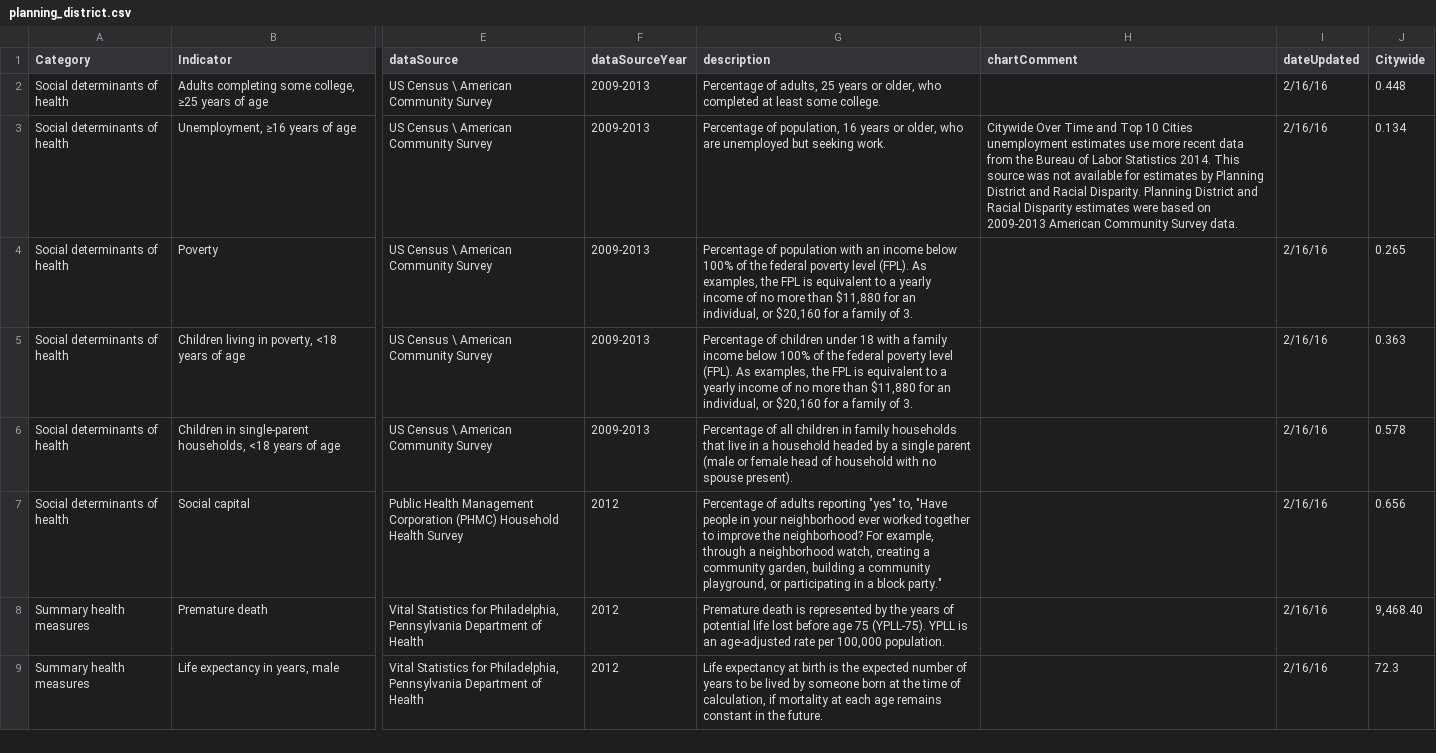
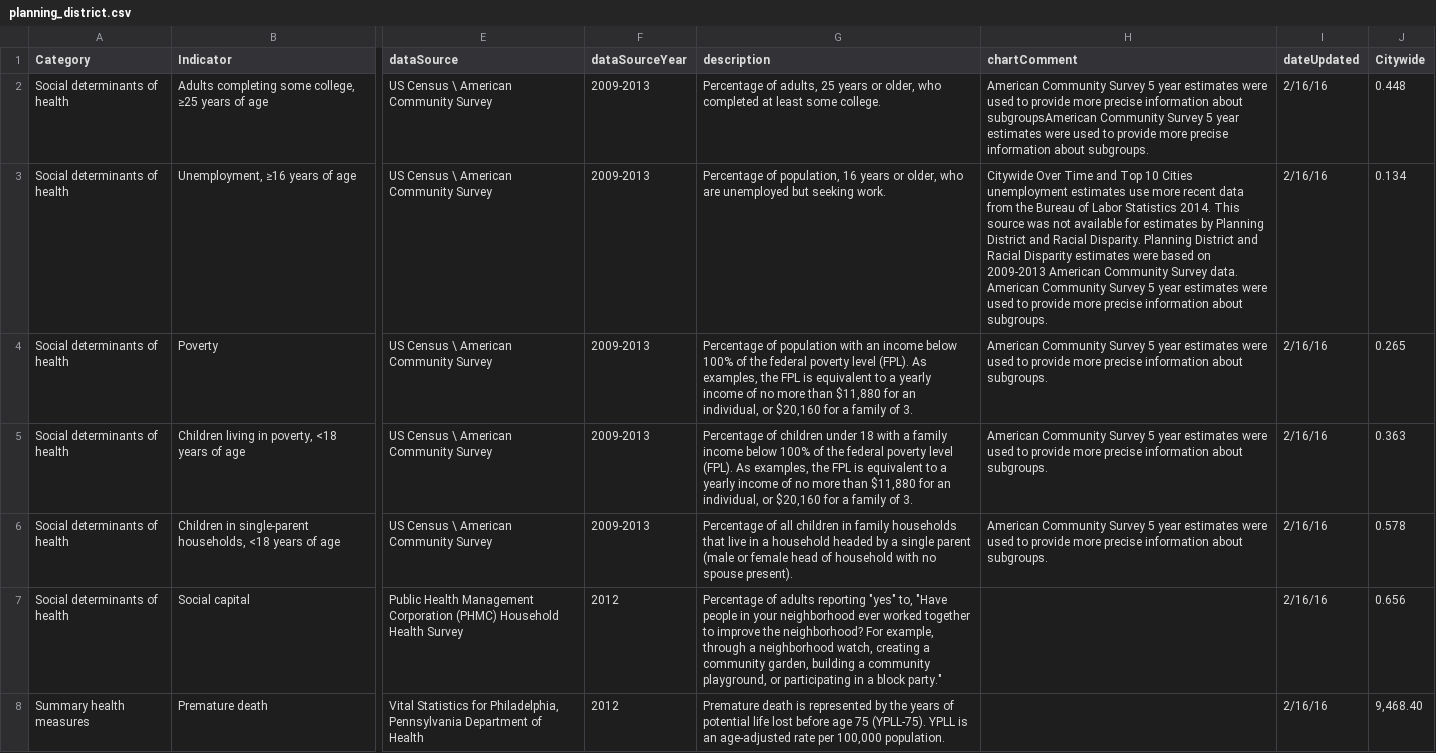
Before and after one commit to timwis/sheetstat, a CSV file: _data/planning_district.csv, drawn as a sheet; only a part is shown, gaps mark what is left out; the shorter side is filled out with more unchanged rows; the diff names each change by its address in the sheet, - before the commit and + after, or states it on an @@ line.

Commit message:
Updated PD csv note ACS 5year est.

```diff
--- a/_data/planning_district.csv
+++ b/_data/planning_district.csv
-H2 (chartComment): (empty)
+H2 (chartComment): American Community Survey 5 year estimates were used to provide more precise information about subgroupsAmerican Community Survey 5 year estimates were used to provide more precise information about subgroups.
-H3 (chartComment): …Survey data.
+H3 (chartComment): …Survey data. American Community Survey 5 year estimates were used to provide more precise information about subgroups.
-H4:H6 (chartComment): (empty)
+H4:H6 (chartComment): American Community Survey 5 year estimates were used to provide more precise information about subgroups.
```
